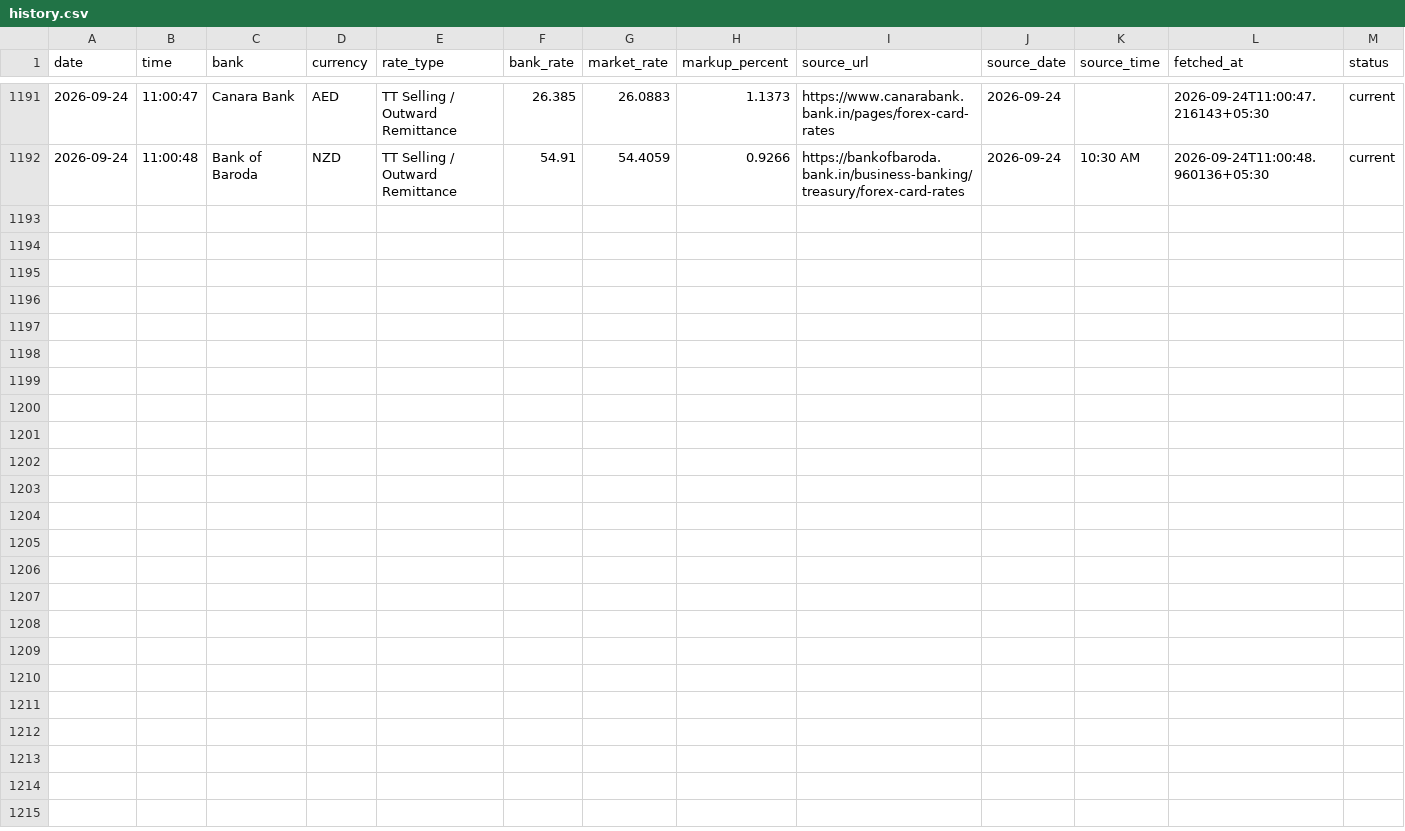
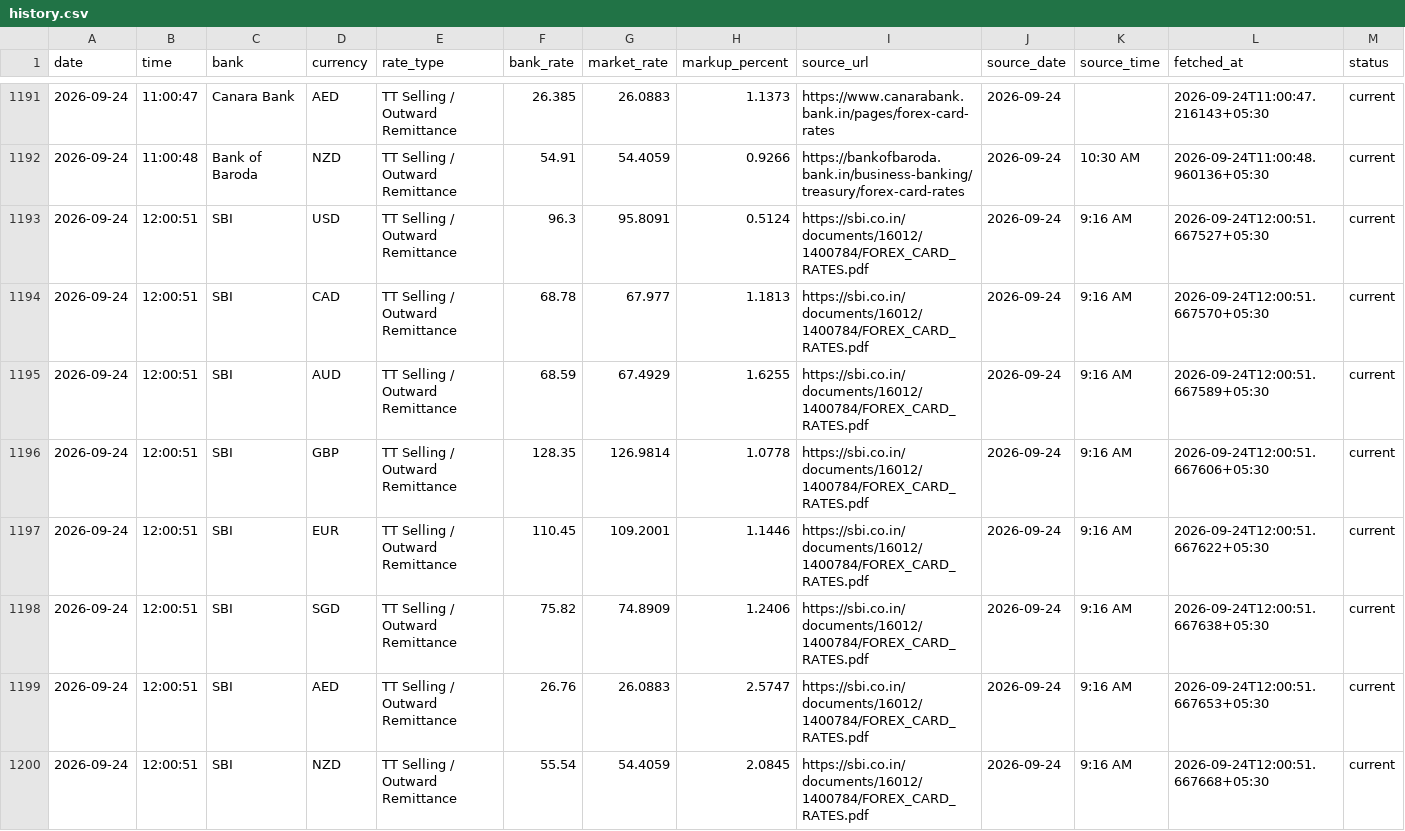
Before and after one commit to rithikbuilds/Project_FLY, a CSV file: data/history.csv, drawn as a sheet; only a part is shown, gaps mark what is left out; rows hold the shown columns only; the diff names each change by its address in the sheet, - before the commit and + after, or states it on an @@ line.

```diff
--- a/data/history.csv
+++ b/data/history.csv
+row 1193: 2026-09-24 | 12:00:51 | SBI | USD | TT Selling / Outward Remittance | 96.3 | 95.8091 | 0.5124 | https://sbi.co.in/documents/16012/1400784/FOREX_CARD_RATES.pdf | 2026-09-24 | 9:16 AM | 2026-09-24T12:00:51.667527+05:30 | current
+row 1194: 2026-09-24 | 12:00:51 | SBI | CAD | TT Selling / Outward Remittance | 68.78 | 67.977 | 1.1813 | https://sbi.co.in/documents/16012/1400784/FOREX_CARD_RATES.pdf | 2026-09-24 | 9:16 AM | 2026-09-24T12:00:51.667570+05:30 | current
+row 1195: 2026-09-24 | 12:00:51 | SBI | AUD | TT Selling / Outward Remittance | 68.59 | 67.4929 | 1.6255 | https://sbi.co.in/documents/16012/1400784/FOREX_CARD_RATES.pdf | 2026-09-24 | 9:16 AM | 2026-09-24T12:00:51.667589+05:30 | current
+row 1196: 2026-09-24 | 12:00:51 | SBI | GBP | TT Selling / Outward Remittance | 128.35 | 126.9814 | 1.0778 | https://sbi.co.in/documents/16012/1400784/FOREX_CARD_RATES.pdf | 2026-09-24 | 9:16 AM | 2026-09-24T12:00:51.667606+05:30 | current
+row 1197: 2026-09-24 | 12:00:51 | SBI | EUR | TT Selling / Outward Remittance | 110.45 | 109.2001 | 1.1446 | https://sbi.co.in/documents/16012/1400784/FOREX_CARD_RATES.pdf | 2026-09-24 | 9:16 AM | 2026-09-24T12:00:51.667622+05:30 | current
+row 1198: 2026-09-24 | 12:00:51 | SBI | SGD | TT Selling / Outward Remittance | 75.82 | 74.8909 | 1.2406 | https://sbi.co.in/documents/16012/1400784/FOREX_CARD_RATES.pdf | 2026-09-24 | 9:16 AM | 2026-09-24T12:00:51.667638+05:30 | current
+row 1199: 2026-09-24 | 12:00:51 | SBI | AED | TT Selling / Outward Remittance | 26.76 | 26.0883 | 2.5747 | https://sbi.co.in/documents/16012/1400784/FOREX_CARD_RATES.pdf | 2026-09-24 | 9:16 AM | 2026-09-24T12:00:51.667653+05:30 | current
+row 1200: 2026-09-24 | 12:00:51 | SBI | NZD | TT Selling / Outward Remittance | 55.54 | 54.4059 | 2.0845 | https://sbi.co.in/documents/16012/1400784/FOREX_CARD_RATES.pdf | 2026-09-24 | 9:16 AM | 2026-09-24T12:00:51.667668+05:30 | current
```
Also changed, not shown: 2 other files.
